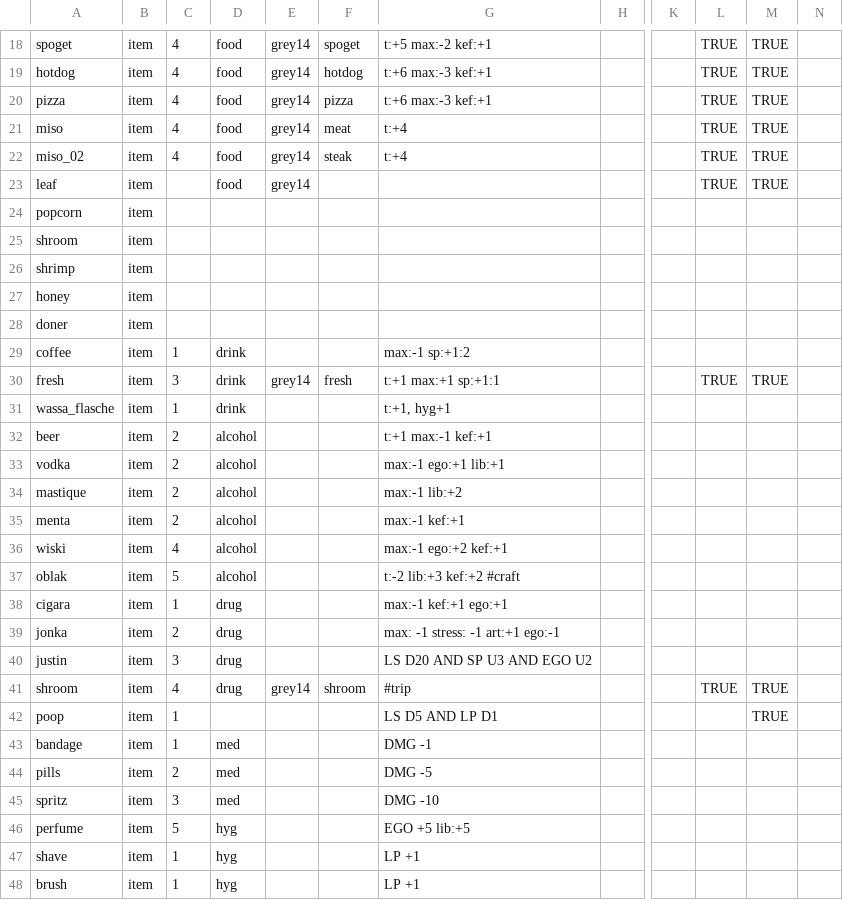
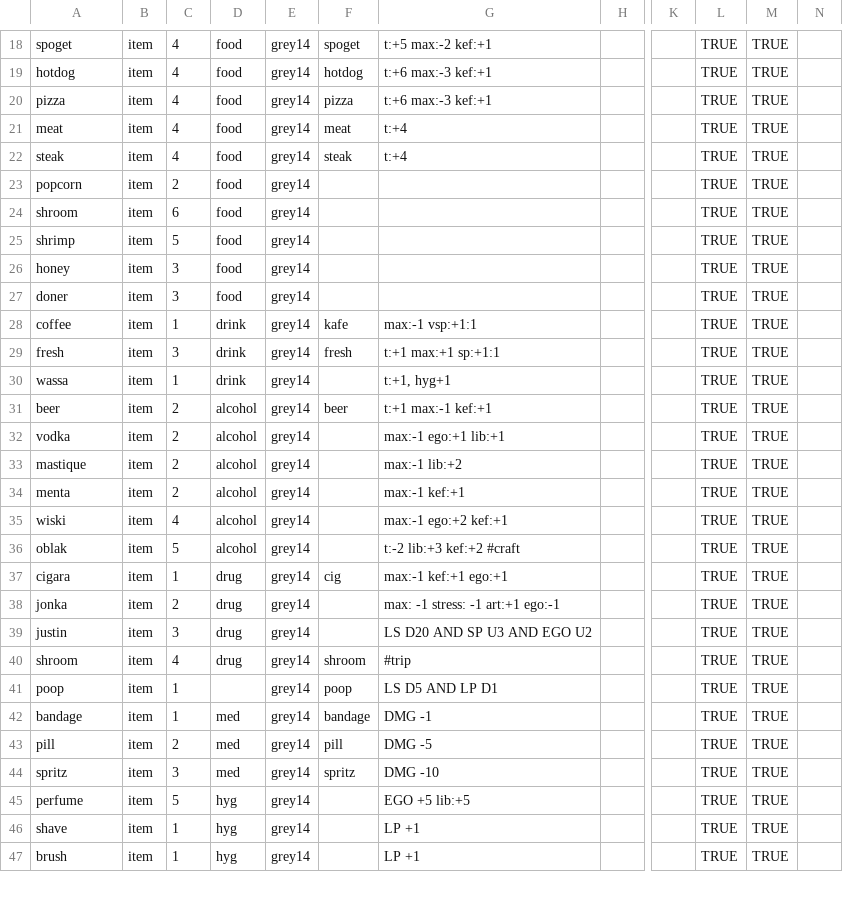
Before and after one commit to dimch0/circles, a CSV file: data/scenario_01/scenario_01.csv, drawn as a sheet; only a part is shown, gaps mark what is left out; addresses are those after the commit; the diff covers the shown part only; the diff names each change by its address in the sheet, - before the commit and + after, or states it on an @@ line.

```diff
--- a/data/scenario_01/scenario_01.csv
+++ b/data/scenario_01/scenario_01.csv
-A21: miso
+A21: meat
-A22: miso_02
+A22: steak
@@ row 23 moved to row 264: leaf @@
-C23: (empty)
+C23: 2
-D23:D27: (empty)
+D23:D27: food
-E23:E28: (empty)
+E23:E28: grey14
-L23:L28: (empty)
+L23:L28: TRUE
-M23:M28: (empty)
+M23:M28: TRUE
-C24: (empty)
+C24: 6
-C25: (empty)
+C25: 5
-C26:C27: (empty)
+C26:C27: 3
-F28: (empty)
+F28: kafe
-G28: max:-1 sp:+1:2
+G28: max:-1 vsp:+1:1
-A30: wassa_flasche
+A30: wassa
-E30:E39: (empty)
+E30:E39: grey14
-L30:L39: (empty)
+L30:L39: TRUE
-M30:M39: (empty)
+M30:M39: TRUE
-F31: (empty)
+F31: beer
-F37: (empty)
+F37: cig
-E41:E47: (empty)
+E41:E47: grey14
-F41: (empty)
+F41: poop
-L41:L47: (empty)
+L41:L47: TRUE
-F42: (empty)
+F42: bandage
-M42:M47: (empty)
+M42:M47: TRUE
-A43: pills
+A43: pill
-F43: (empty)
+F43: pill
-F44: (empty)
+F44: spritz
```
Also changed, not shown: 2 added rows and 21 edited cells elsewhere in this file, 5 other files.
